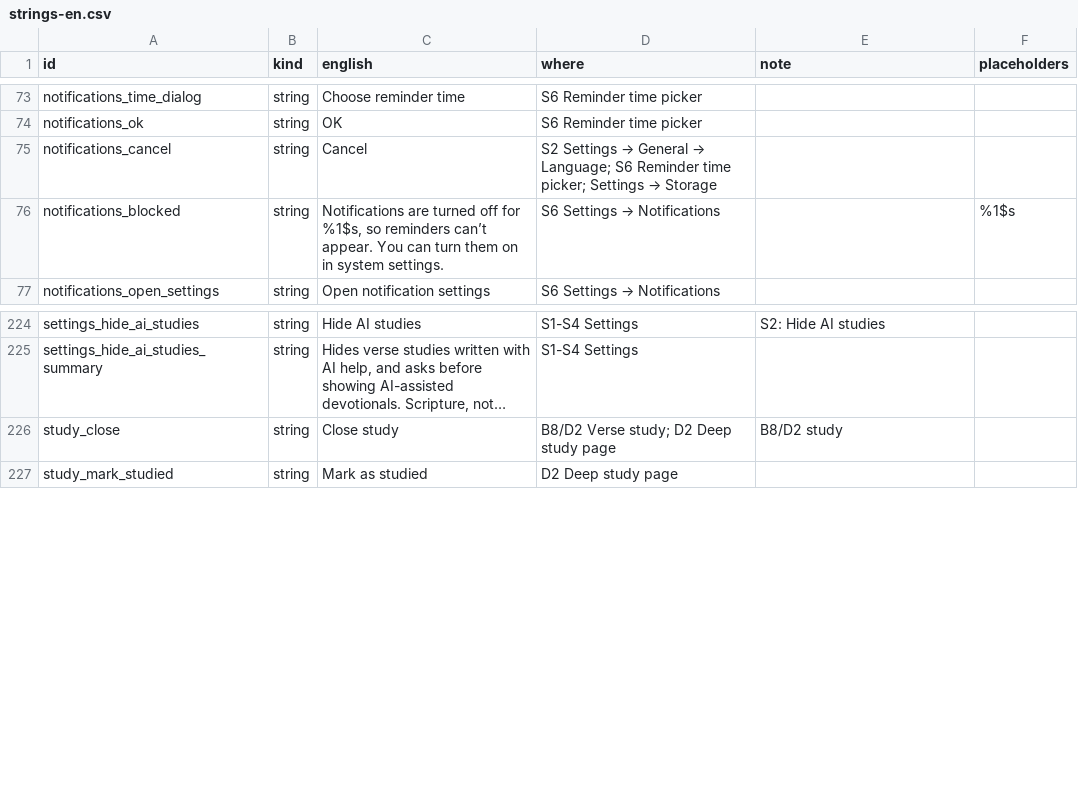
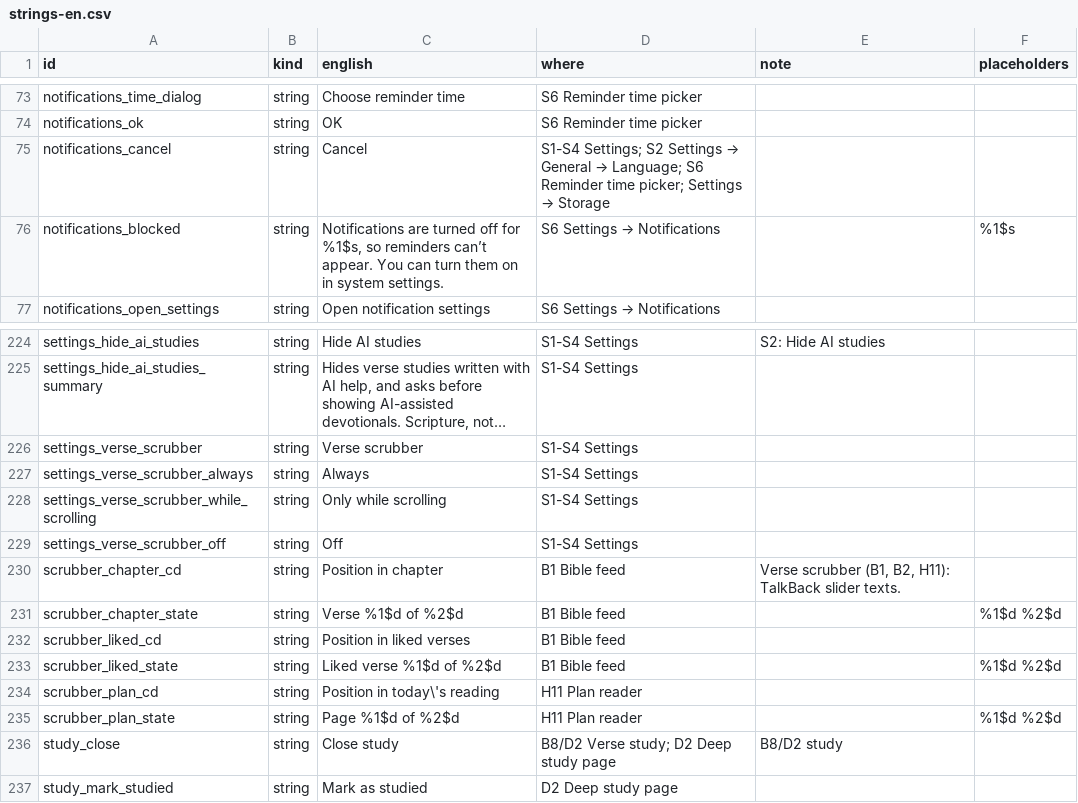
Before and after one commit to devaar100/Bible-Scroll, a CSV file: docs/translation/strings-en.csv, drawn as a sheet; only a part is shown, gaps mark what is left out; long unchanged cells end in …; the diff names each change by its address in the sheet, - before the commit and + after, or states it on an @@ line.

```diff
--- a/docs/translation/strings-en.csv
+++ b/docs/translation/strings-en.csv
-D75 (where): S2 Settings…
+D75 (where): S1-S4 Settings; S2 Settings…
+row 226: settings_verse_scrubber | string | Verse scrubber | S1-S4 Settings
+row 227: settings_verse_scrubber_always | string | Always | S1-S4 Settings
+row 228: settings_verse_scrubber_while_scrolling | string | Only while scrolling | S1-S4 Settings
+row 229: settings_verse_scrubber_off | string | Off | S1-S4 Settings
+row 230: scrubber_chapter_cd | string | Position in chapter | B1 Bible feed | Verse scrubber (B1, B2, H11): TalkBack slider texts.
+row 231: scrubber_chapter_state | string | Verse %1$d of %2$d | B1 Bible feed |  | %1$d %2$d
+row 232: scrubber_liked_cd | string | Position in liked verses | B1 Bible feed
+row 233: scrubber_liked_state | string | Liked verse %1$d of %2$d | B1 Bible feed |  | %1$d %2$d
+row 234: scrubber_plan_cd | string | Position in today\'s reading | H11 Plan reader
+row 235: scrubber_plan_state | string | Page %1$d of %2$d | H11 Plan reader |  | %1$d %2$d
```
Also changed, not shown: 33 other files.
